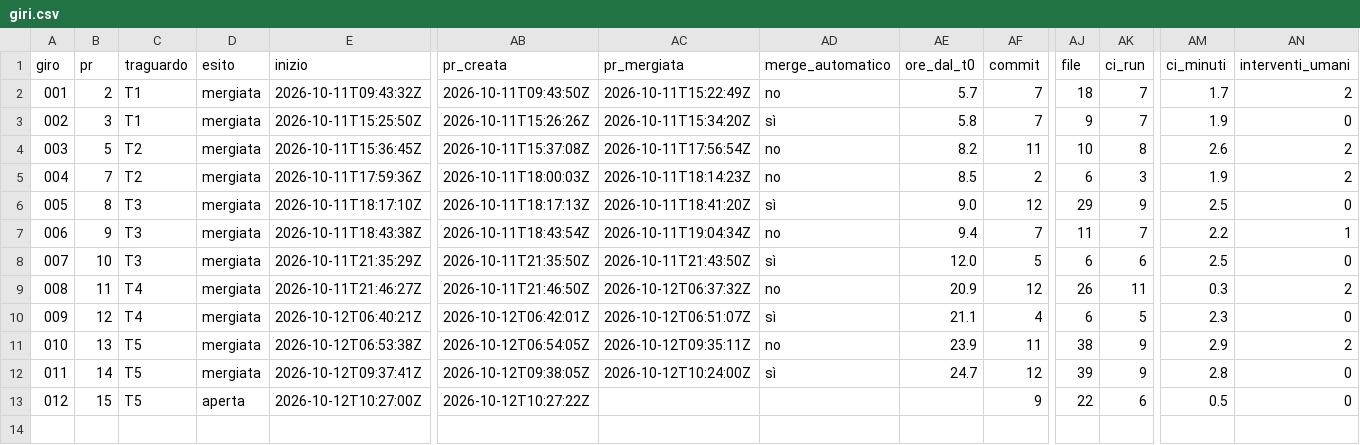
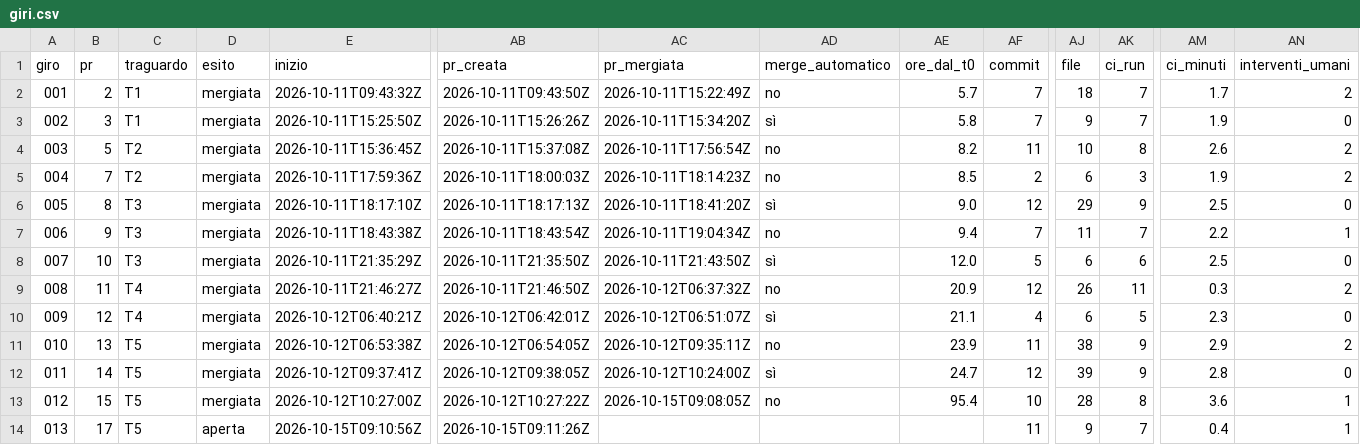
Before and after one commit to samueleniccolai-dev/gerio-lab, a CSV file: metrics/giri.csv, drawn as a sheet; only a part is shown, gaps mark what is left out; rows hold the shown columns only; the diff names each change by its address in the sheet, - before the commit and + after, or states it on an @@ line.

```diff
--- a/metrics/giri.csv
+++ b/metrics/giri.csv
-D13 (esito): aperta
+D13 (esito): mergiata
-AC13 (pr_mergiata): (empty)
+AC13 (pr_mergiata): 2026-10-15T09:08:05Z
-AD13 (merge_automatico): (empty)
+AD13 (merge_automatico): no
-AE13 (ore_dal_t0): (empty)
+AE13 (ore_dal_t0): 95.4
-AF13 (commit): 9
+AF13 (commit): 10
-AJ13 (file): 22
+AJ13 (file): 28
-AK13 (ci_run): 6
+AK13 (ci_run): 8
-AM13 (ci_minuti): 0.5
+AM13 (ci_minuti): 3.6
-AN13 (interventi_umani): 0
+AN13 (interventi_umani): 1
+row 14: 013 | 17 | T5 | aperta | 2026-10-15T09:10:56Z | 2026-10-15T09:11:26Z |  |  |  | 11 | 9 | 7 | 0.4 | 1
```
Also changed, not shown: 5 other files.
